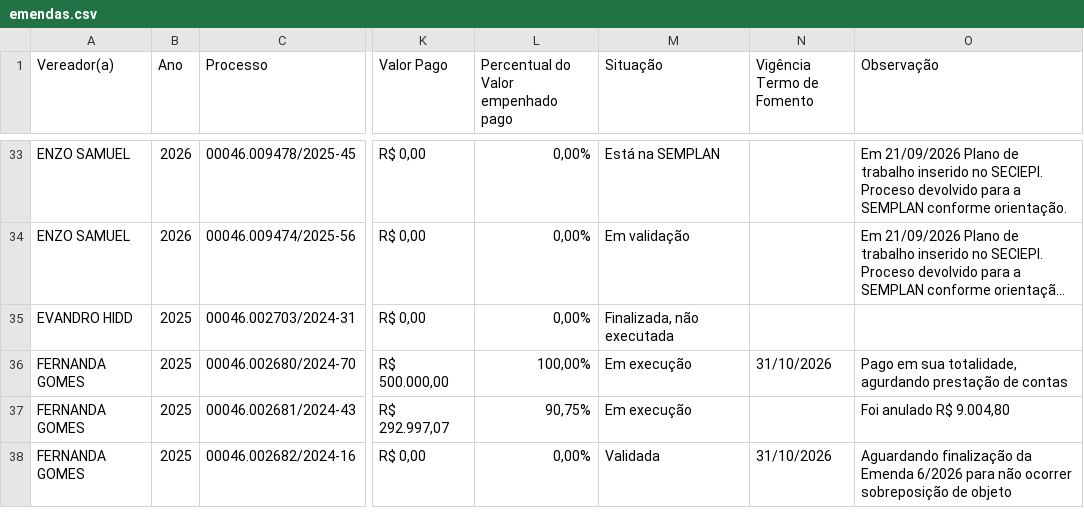
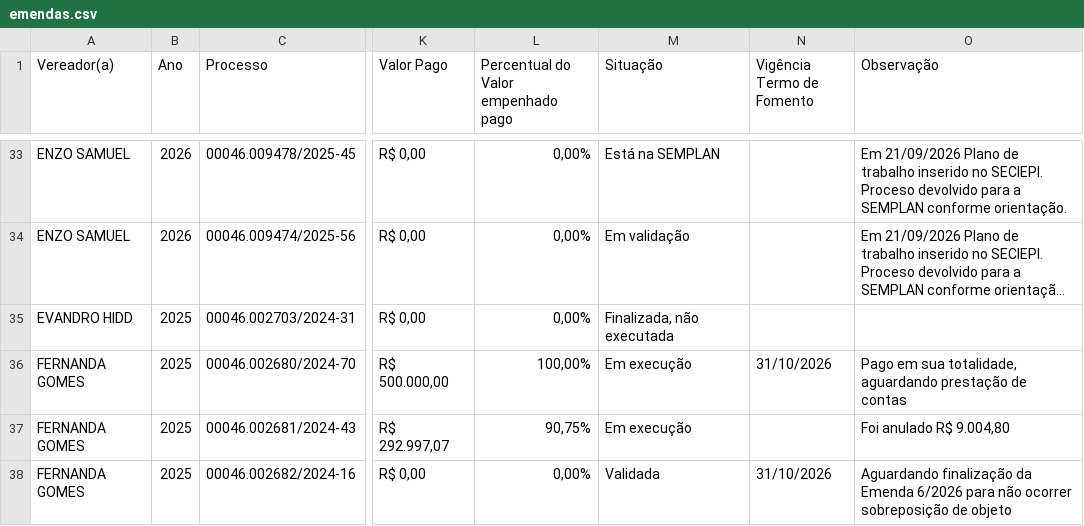
Before and after one commit to danylogalisa-pro/dashboard-emendas, a CSV file: data/emendas.csv, drawn as a sheet; only a part is shown, gaps mark what is left out; long unchanged cells end in …; the diff covers the shown part only; the diff names each change by its address in the sheet, - before the commit and + after, or states it on an @@ line.

```diff
--- a/data/emendas.csv
+++ b/data/emendas.csv
-O36 (Observação): …sua totalidade, agurdando prestação de…
+O36 (Observação): …sua totalidade, aguardando prestação de…
```
Also changed, not shown: 3 edited cells elsewhere in this file, 2 other files.
